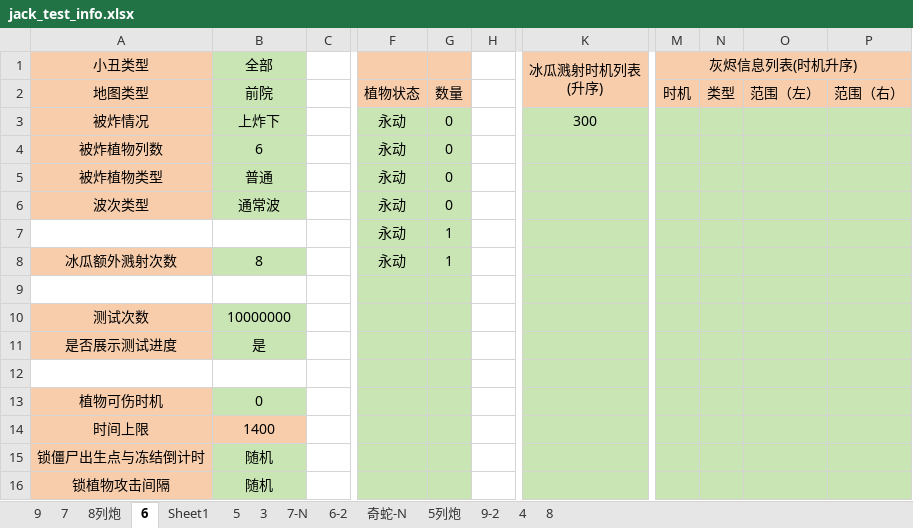
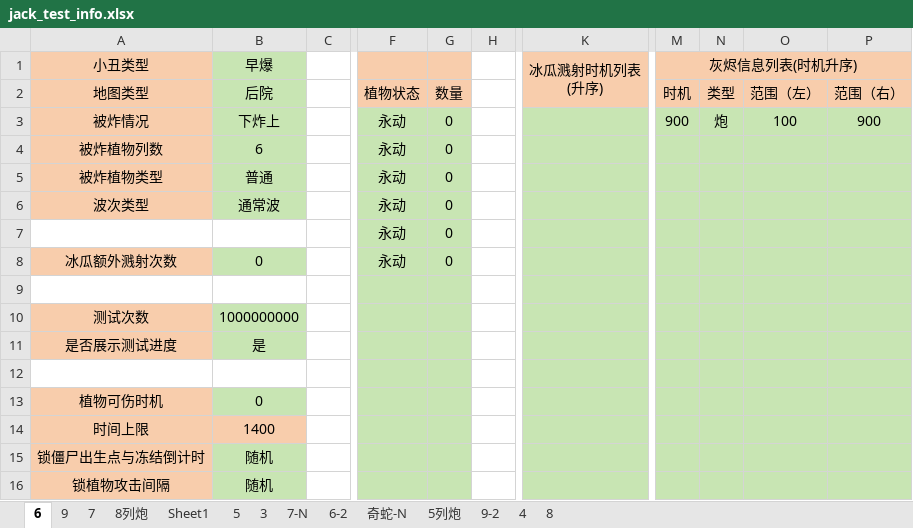
Before and after one commit to Leonhardqwq/simu_cpp, an Excel workbook: Jack/jack_test_info.xlsx, sheet 6, drawn as a sheet; only a part is shown, gaps mark what is left out; values as stored, in another font and other column widths than the file's, no borders; the diff names each change by its address in the sheet, - before the commit and + after, or states it on an @@ line.

Commit message:
两仪 1e9 	modified:   Jack/jack_config.json 	modified:   Jack/jack_test_info.xlsx 	modified:   notebook/help.ipynb 	renamed:    "notebook/\345\260\217\351\254\274\350\220\275\347\202\271/de.csv" -> "\346\235\202/\345\260\217\351\254\274\350\220\275\347\202\271/de.csv" 	renamed:    "notebook/\345\260\217\351\254\274\350\220\275\347\202\271/re.csv" -> "\346\235\202/\345\260\217\351\254\274\350\220\275\347\202\271/re.csv" 	renamed:    "notebook/\345\260\217\351\254\274\350\220\275\347\202\271/\345\217\257\350\247\206\345\214\226.ipynb" -> "\346\235\202/\345\260\217\351\254\274\350\220\275\347\202\271/\345\217\257\350\247\206\345\214\226.ipynb" 	renamed:    "notebook/\345\260\217\351\254\274\350\220\275\347\202\271/\345\260\217\351\254\274\350\220\275\347\202\271.csv" -> "\346\235\202/\345\260\217\351\254\274\350\220\275\347\202\271/\345\260\217\351\254\274\350\220\275\347\202\271.csv" 	renamed:    "notebook/\345\260\217\351\254\274\350\220\275\347\202\271/\345\260\217\351\254\274\350\220\275\347\202\271.ipynb" -> "\346\235\202/\345\260\217\351\254\274\350\220\275\347\202\271/\345\260\217\351\254\274\350\220\275\347\202\271.ipynb" 	renamed:    "notebook/\345\260\217\351\254\274\350\220\275\347\202\271/\350\220\275\347\202\271\345\225\203\351\243\237\347\273\223\350\256\272.xlsx" -> "\346\235\202/\345\260\217\351\254\274\350\220\275\347\202\271/\350\220\275\347\202\271\345\225\203\351\243\237\347\273\223\350\256\272.xlsx" 	renamed:    "notebook/\345\260\217\351\254\274\350\220\275\347\202\271/\350\220\275\347\202\271\347\273\223\350\256\272.xlsx" -> "\346\235\202/\345\260\217\351\254\274\350\220\275\347\202\271/\350\220\275\347\202\271\347\273\223\350\256\272.xlsx" 	renamed:    "notebook/\345\260\217\351\254\274\350\220\275\347\202\271/\350\220\275\347\202\271\351\254\274\347\233\262\347\273\223\350\256\272.xlsx" -> "\346\235\202/\345\260\217\351\254\274\350\220\275\347\202\271/\350\220\275\347\202\271\351\254\274\347\233\262\347\273\223\350\256\272.xlsx"

```diff
--- a/Jack/jack_test_info.xlsx (sheet 6)
+++ b/Jack/jack_test_info.xlsx (sheet 6)
@@ sheet tab order changed: 6 | 9 | 7 | 8列炮 | Sheet1 | 5 | 3 | 7-N | 6-2 | 奇蛇-N | 5列炮 | 9-2 | 4 | 8 @@
-B1: 全部
+B1: 早爆
-B2 (早爆): 前院
+B2 (早爆): 后院
-B3 (早爆): 上炸下
+B3 (早爆): 下炸上
-K3 (冰瓜溅射时机列表 (升序)): 300
+K3 (冰瓜溅射时机列表 (升序)): (empty)
-M3 (灰烬信息列表(时机升序)): (empty)
+M3 (灰烬信息列表(时机升序)): 900
-N3: (empty)
+N3: 炮
-O3: (empty)
+O3: 100
-P3: (empty)
+P3: 900
-G7:G8: 1
+G7:G8: 0
-B8 (早爆): 8
+B8 (早爆): 0
-B10 (早爆): 10000000
+B10 (早爆): 1000000000
```
Also changed, not shown: 13 other files.
